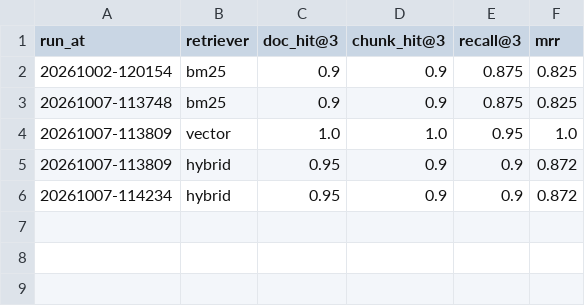
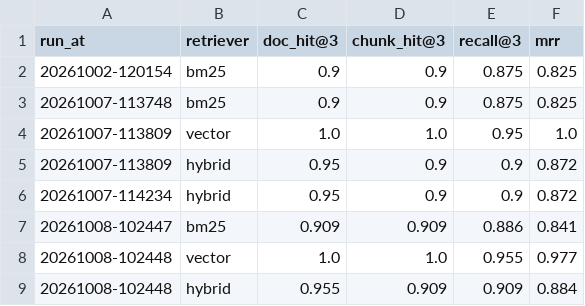
Before and after one commit to saigamidi/arag-dealer-assistant, a CSV file: eval/results/history.csv, drawn as a sheet.

```diff
--- a/eval/results/history.csv
+++ b/eval/results/history.csv
@@ -6 +6,4 @@ run_at,retriever,doc_hit@3,chunk_hit@3,recall@3,mrr
 20261007-114234,hybrid,0.95,0.9,0.9,0.872
+20261008-102447,bm25,0.909,0.909,0.886,0.841
+20261008-102448,vector,1.0,1.0,0.955,0.977
+20261008-102448,hybrid,0.955,0.909,0.909,0.884
```
Also changed, not shown: eval/results/answer_history.csv, eval/test_set.csv, 41 other files.
